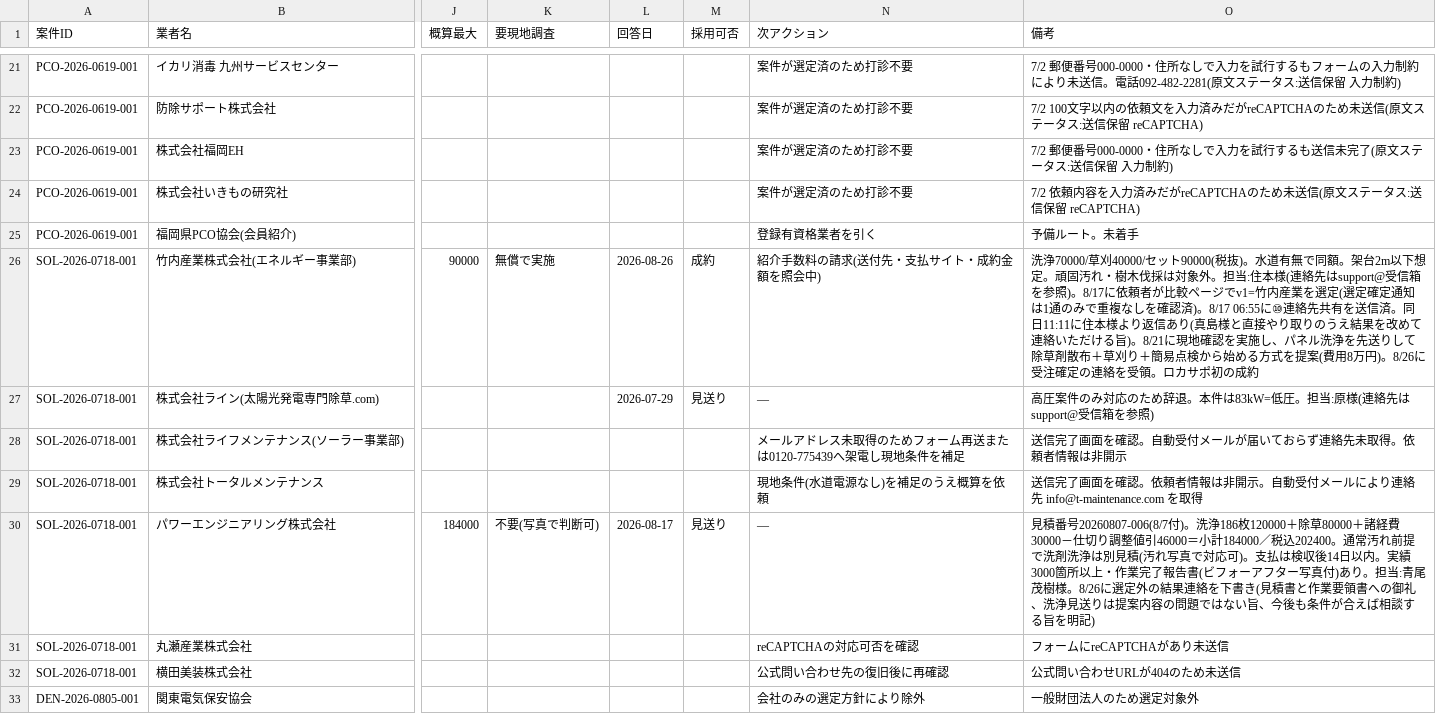
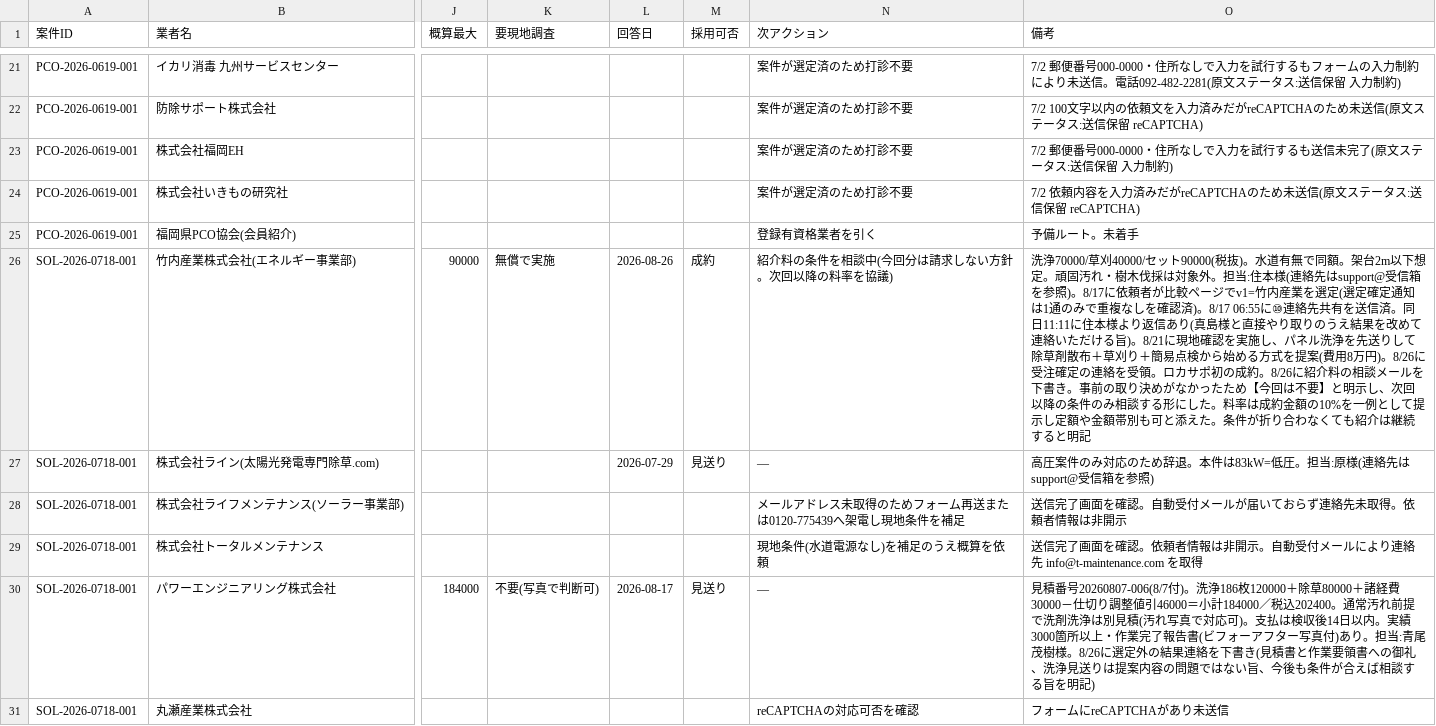
Before and after one commit to kkeisuke0407-crypto/local-support.jp, a CSV file: docs/sheet-tab2-quotes.csv, drawn as a sheet; only a part is shown, gaps mark what is left out; the shorter side is filled out with more unchanged rows; the diff names each change by its address in the sheet, - before the commit and + after, or states it on an @@ line.

```diff
--- a/docs/sheet-tab2-quotes.csv
+++ b/docs/sheet-tab2-quotes.csv
-N26 (次アクション): 紹介手数料の請求(送付先・支払サイト・成約金額を照会中)
+N26 (次アクション): 紹介料の条件を相談中(今回分は請求しない方針。次回以降の料率を協議)
-O26 (備考): …初の成約
+O26 (備考): …初の成約。8/26に紹介料の相談メールを下書き。事前の取り決めがなかったため【今回は不要】と明示し、次回以降の条件のみ相談する形にした。料率は成約金額の10%を一例として提示し定額や金額帯別も可と添えた。条件が折り合わなくても紹介は継続すると明記
```
Also changed, not shown: docs/sheet-tab1-cases.csv, 1 other file.
